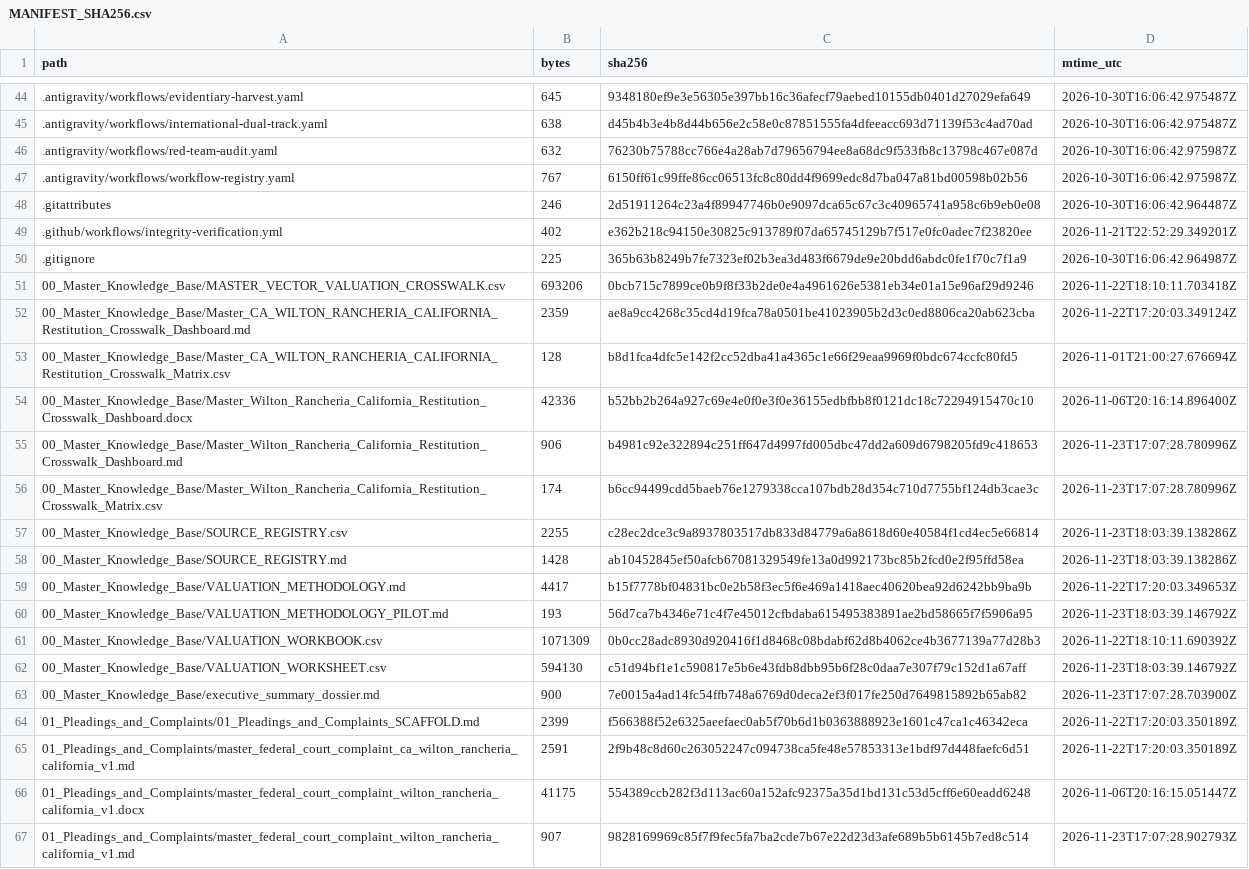
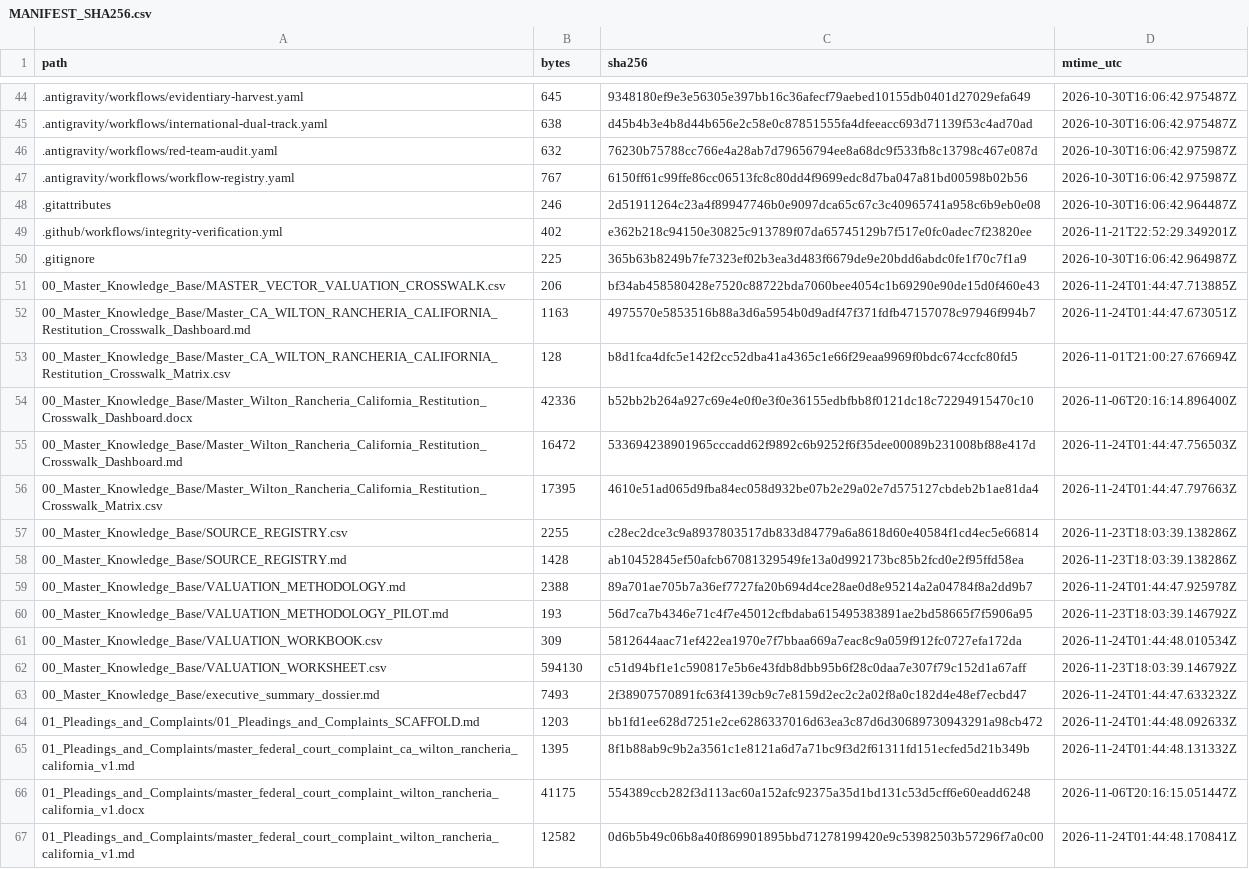
Before and after one commit to GlobalRestitutionAlliance/turtle-island-us-ca-wilton-rancheria-california-master-litigation, a CSV file: 99_Archives_and_Manifests/MANIFEST_SHA256.csv, drawn as a sheet; only a part is shown, gaps mark what is left out; the diff covers the shown part only.

```diff
--- a/99_Archives_and_Manifests/MANIFEST_SHA256.csv
+++ b/99_Archives_and_Manifests/MANIFEST_SHA256.csv
@@ -50,18 +50,18 @@ path,bytes,sha256,mtime_utc
 .gitignore,225,365b63b8249b7fe7323ef02b3ea3d483f6679de9e20bdd6abdc0fe1f70c7f1a9,2026-10-30T16:06:42.964987Z
-00_Master_Knowledge_Base/MASTER_VECTOR_VALUATION_CROSSWALK.csv,693206,0bcb715c7899ce0b9f8f33b2de0e4a4961626e5381eb34e01a15e96af29d9246,2026-11-22T18:10:11.703418Z
-00_Master_Knowledge_Base/Master_CA_WILTON_RANCHERIA_CALIFORNIA_Restitution_Crosswalk_Dashboard.md,2359,ae8a9cc4268c35cd4d19fca78a0501be41023905b2d3c0ed8806ca20ab623cba,2026-11-22T17:20:03.349124Z
+00_Master_Knowledge_Base/MASTER_VECTOR_VALUATION_CROSSWALK.csv,206,bf34ab458580428e7520c88722bda7060bee4054c1b69290e90de15d0f460e43,2026-11-24T01:44:47.713885Z
+00_Master_Knowledge_Base/Master_CA_WILTON_RANCHERIA_CALIFORNIA_Restitution_Crosswalk_Dashboard.md,1163,4975570e5853516b88a3d6a5954b0d9adf47f371fdfb47157078c97946f994b7,2026-11-24T01:44:47.673051Z
 00_Master_Knowledge_Base/Master_CA_WILTON_RANCHERIA_CALIFORNIA_Restitution_Crosswalk_Matrix.csv,128,b8d1fca4dfc5e142f2cc52dba41a4365c1e66f29eaa9969f0bdc674ccfc80fd5,2026-11-01T21:00:27.676694Z
 00_Master_Knowledge_Base/Master_Wilton_Rancheria_California_Restitution_Crosswalk_Dashboard.docx,42336,b52bb2b264a927c69e4e0f0e3f0e36155edbfbb8f0121dc18c72294915470c10,2026-11-06T20:16:14.896400Z
-00_Master_Knowledge_Base/Master_Wilton_Rancheria_California_Restitution_Crosswalk_Dashboard.md,906,b4981c92e322894c251ff647d4997fd005dbc47dd2a609d6798205fd9c418653,2026-11-23T17:07:28.780996Z
-00_Master_Knowledge_Base/Master_Wilton_Rancheria_California_Restitution_Crosswalk_Matrix.csv,174,b6cc94499cdd5baeb76e1279338cca107bdb28d354c710d7755bf124db3cae3c,2026-11-23T17:07:28.780996Z
+00_Master_Knowledge_Base/Master_Wilton_Rancheria_California_Restitution_Crosswalk_Dashboard.md,16472,533694238901965cccadd62f9892c6b9252f6f35dee00089b231008bf88e417d,2026-11-24T01:44:47.756503Z
+00_Master_Knowledge_Base/Master_Wilton_Rancheria_California_Restitution_Crosswalk_Matrix.csv,17395,4610e51ad065d9fba84ec058d932be07b2e29a02e7d575127cbdeb2b1ae81da4,2026-11-24T01:44:47.797663Z
 00_Master_Knowledge_Base/SOURCE_REGISTRY.csv,2255,c28ec2dce3c9a8937803517db833d84779a6a8618d60e40584f1cd4ec5e66814,2026-11-23T18:03:39.138286Z
 00_Master_Knowledge_Base/SOURCE_REGISTRY.md,1428,ab10452845ef50afcb67081329549fe13a0d992173bc85b2fcd0e2f95ffd58ea,2026-11-23T18:03:39.138286Z
-00_Master_Knowledge_Base/VALUATION_METHODOLOGY.md,4417,b15f7778bf04831bc0e2b58f3ec5f6e469a1418aec40620bea92d6242bb9ba9b,2026-11-22T17:20:03.349653Z
+00_Master_Knowledge_Base/VALUATION_METHODOLOGY.md,2388,89a701ae705b7a36ef7727fa20b694d4ce28ae0d8e95214a2a04784f8a2dd9b7,2026-11-24T01:44:47.925978Z
 00_Master_Knowledge_Base/VALUATION_METHODOLOGY_PILOT.md,193,56d7ca7b4346e71c4f7e45012cfbdaba615495383891ae2bd58665f7f5906a95,2026-11-23T18:03:39.146792Z
-00_Master_Knowledge_Base/VALUATION_WORKBOOK.csv,1071309,0b0cc28adc8930d920416f1d8468c08bdabf62d8b4062ce4b3677139a77d28b3,2026-11-22T18:10:11.690392Z
+00_Master_Knowledge_Base/VALUATION_WORKBOOK.csv,309,5812644aac71ef422ea1970e7f7bbaa669a7eac8c9a059f912fc0727efa172da,2026-11-24T01:44:48.010534Z
 00_Master_Knowledge_Base/VALUATION_WORKSHEET.csv,594130,c51d94bf1e1c590817e5b6e43fdb8dbb95b6f28c0daa7e307f79c152d1a67aff,2026-11-23T18:03:39.146792Z
-00_Master_Knowledge_Base/executive_summary_dossier.md,900,7e0015a4ad14fc54ffb748a6769d0deca2ef3f017fe250d7649815892b65ab82,2026-11-23T17:07:28.703900Z
-01_Pleadings_and_Complaints/01_Pleadings_and_Complaints_SCAFFOLD.md,2399,f566388f52e6325aeefaec0ab5f70b6d1b0363888923e1601c47ca1c46342eca,2026-11-22T17:20:03.350189Z
-01_Pleadings_and_Complaints/master_federal_court_complaint_ca_wilton_rancheria_california_v1.md,2591,2f9b48c8d60c263052247c094738ca5fe48e57853313e1bdf97d448faefc6d51,2026-11-22T17:20:03.350189Z
+00_Master_Knowledge_Base/executive_summary_dossier.md,7493,2f38907570891fc63f4139cb9c7e8159d2ec2c2a02f8a0c182d4e48ef7ecbd47,2026-11-24T01:44:47.633232Z
+01_Pleadings_and_Complaints/01_Pleadings_and_Complaints_SCAFFOLD.md,1203,bb1fd1ee628d7251e2ce6286337016d63ea3c87d6d30689730943291a98cb472,2026-11-24T01:44:48.092633Z
+01_Pleadings_and_Complaints/master_federal_court_complaint_ca_wilton_rancheria_california_v1.md,1395,8f1b88ab9c9b2a3561c1e8121a6d7a71bc9f3d2f61311fd151ecfed5d21b349b,2026-11-24T01:44:48.131332Z
 01_Pleadings_and_Complaints/master_federal_court_complaint_wilton_rancheria_california_v1.docx,41175,554389ccb282f3d113ac60a152afc92375a35d1bd131c53d5cff6e60eadd6248,2026-11-06T20:16:15.051447Z
-01_Pleadings_and_Complaints/master_federal_court_complaint_wilton_rancheria_california_v1.md,907,9828169969c85f7f9fec5fa7ba2cde7b67e22d23d3afe689b5b6145b7ed8c514,2026-11-23T17:07:28.902793Z
+01_Pleadings_and_Complaints/master_federal_court_complaint_wilton_rancheria_california_v1.md,12582,0d6b5b49c06b8a40f869901895bbd71278199420e9c53982503b57296f7a0c00,2026-11-24T01:44:48.170841Z
```
Also changed, not shown: 80 edited cells elsewhere in this file, 37 other files.
